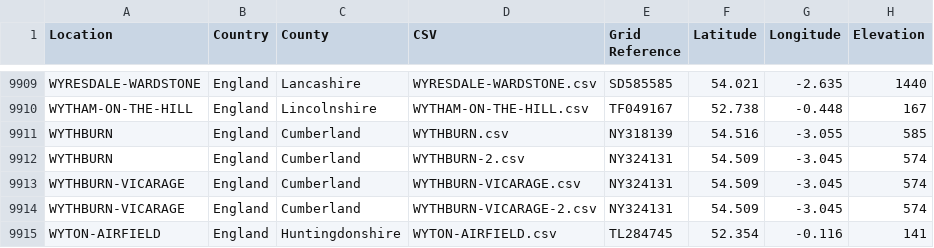
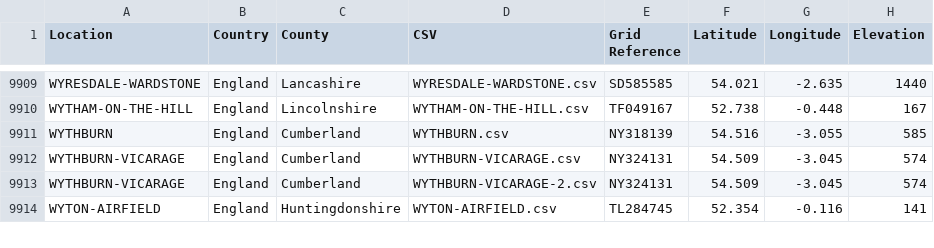
Before and after one commit to rjmeats/BritishRainfall, a CSV file: Locations/Rainfall-Rescue-Grid-Refs.csv, drawn as a sheet; only a part is shown, gaps mark what is left out; the diff names each change by its address in the sheet, - before the commit and + after, or states it on an @@ line.

```diff
--- a/Locations/Rainfall-Rescue-Grid-Refs.csv
+++ b/Locations/Rainfall-Rescue-Grid-Refs.csv
-row 9912: WYTHBURN | England | Cumberland | WYTHBURN-2.csv | NY324131 | 54.509 | -3.045 | 574
```
Also changed, not shown: Locations/Rainfall-Rescue-Concatenation-Summary.csv, 7 other files.
